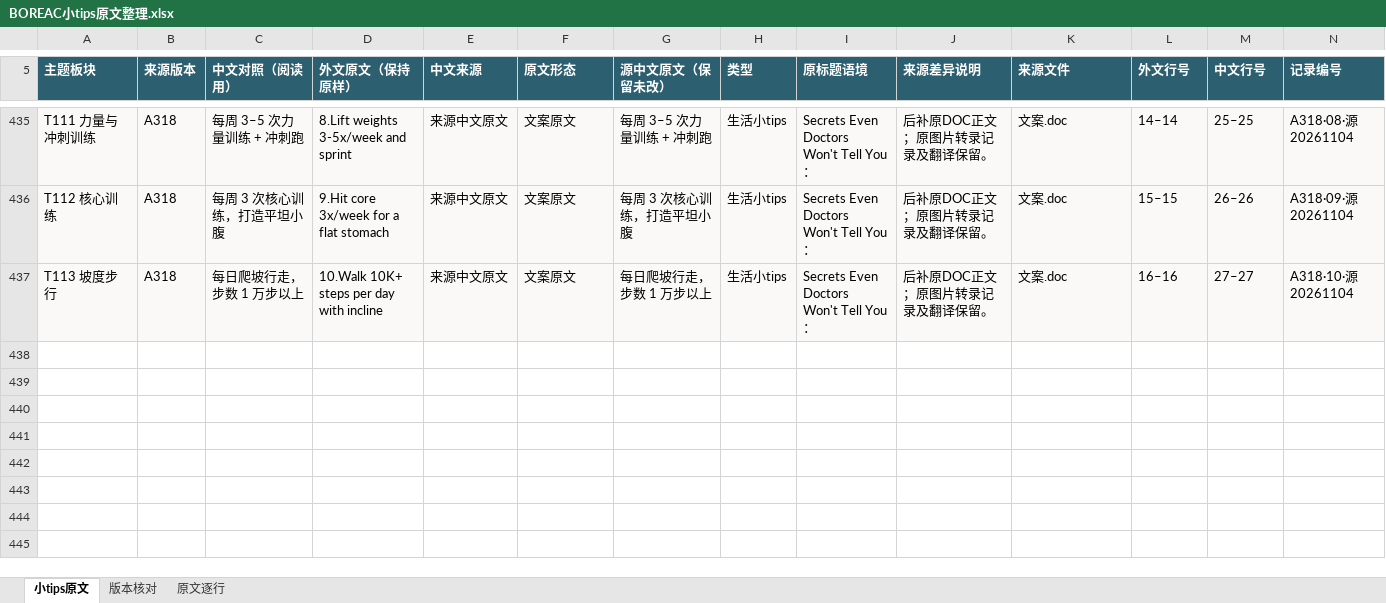
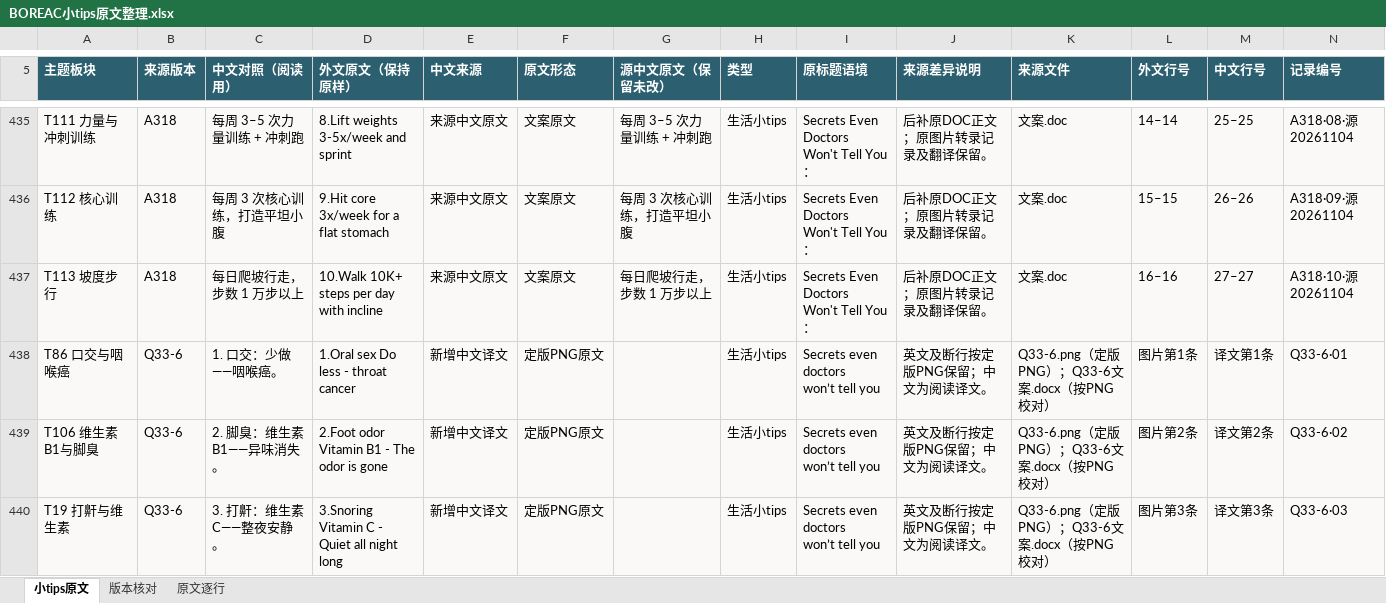
Before and after one commit to ZHENGss7401/subtitle-resource-library, an Excel workbook: tips/BOREAC小tips原文整理.xlsx, sheet 小tips原文, drawn as a sheet; only a part is shown, gaps mark what is left out; values as stored, in another font and other column widths than the file's, no borders; table styles not drawn; ↵ is a line break in a cell; the diff covers the shown part only; the diff names each change by its address in the sheet, - before the commit and + after, or states it on an @@ line.

```diff
--- a/tips/BOREAC小tips原文整理.xlsx (sheet 小tips原文)
+++ b/tips/BOREAC小tips原文整理.xlsx (sheet 小tips原文)
+row 438: T86 口交与咽喉癌 | Q33-6 | 1. 口交：少做——咽喉癌。 | 1.Oral sex Do less - throat cancer | 新增中文译文 | 定版PNG原文 |  | 生活小tips | Secrets even doctors ↵ won’t tell you | 英文及断行按定版PNG保留；中文为阅读译文。 | Q33-6.png（定版PNG）；Q33-6文案.docx（按PNG校对） | 图片第1条 | 译文第1条 | Q33-6·01
+row 439: T106 维生素B1与脚臭 | Q33-6 | 2. 脚臭：维生素B1——异味消失。 | 2.Foot odor Vitamin B1 - The odor is gone | 新增中文译文 | 定版PNG原文 |  | 生活小tips | Secrets even doctors ↵ won’t tell you | 英文及断行按定版PNG保留；中文为阅读译文。 | Q33-6.png（定版PNG）；Q33-6文案.docx（按PNG校对） | 图片第2条 | 译文第2条 | Q33-6·02
+row 440: T19 打鼾与维生素 | Q33-6 | 3. 打鼾：维生素C——整夜安静。 | 3.Snoring Vitamin C - Quiet all night long | 新增中文译文 | 定版PNG原文 |  | 生活小tips | Secrets even doctors ↵ won’t tell you | 英文及断行按定版PNG保留；中文为阅读译文。 | Q33-6.png（定版PNG）；Q33-6文案.docx（按PNG校对） | 图片第3条 | 译文第3条 | Q33-6·03
```
Also changed, not shown: 3 added rows and 1 edited cell elsewhere in this sheet, sheet 版本核对, sheet 原文逐行, 13 other files.
